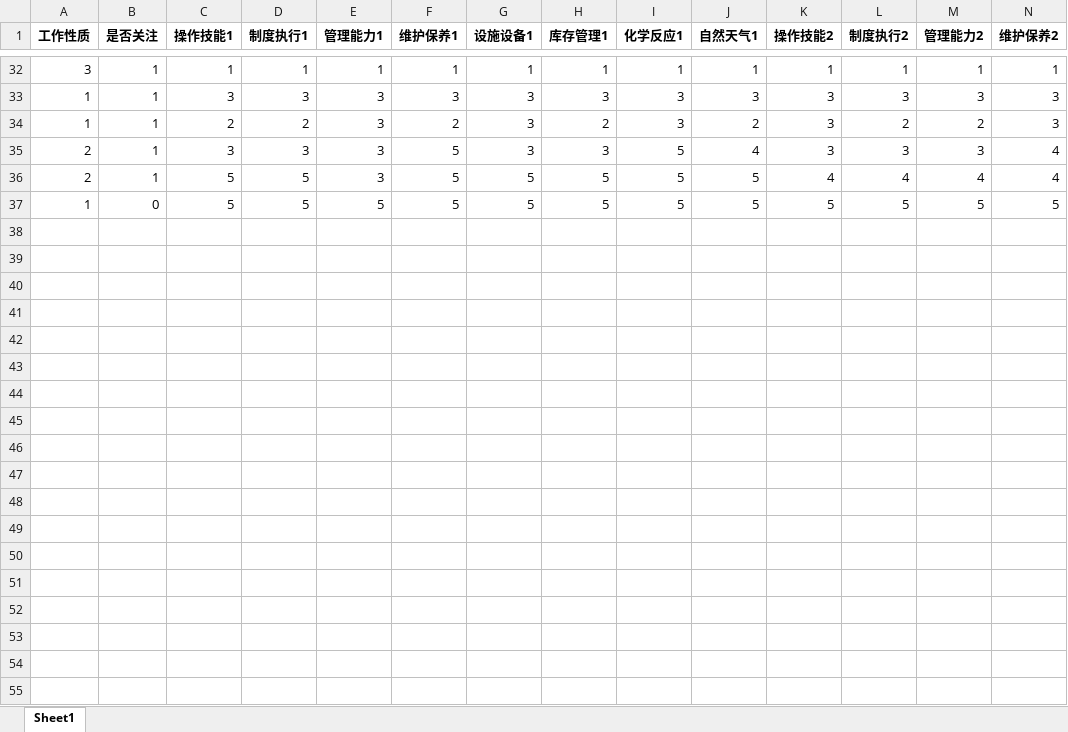
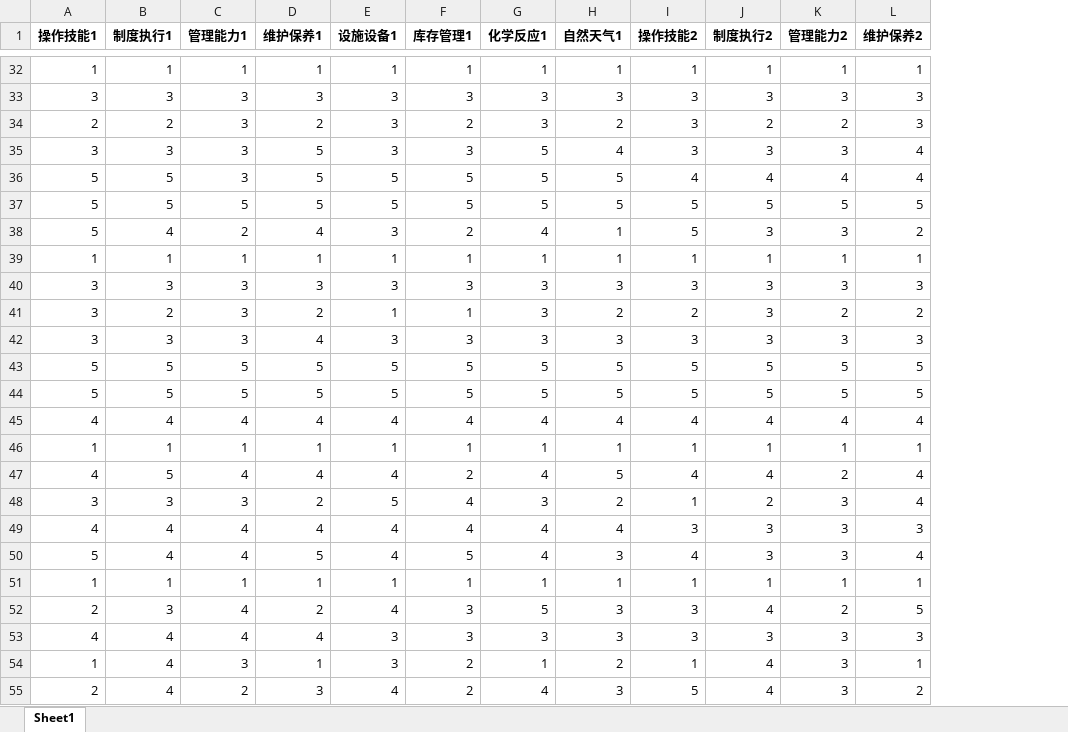
Before and after one commit to Zhou1317fe5/ml-projects, an Excel workbook: 贝叶斯危化品仓储风险分析/code/data/风险等级数据.xlsx, sheet Sheet1, drawn as a sheet; only a part is shown, gaps mark what is left out; values as stored, in another font and other column widths than the file's, no borders; removed rows and columns are numbered as before the commit, all else as after; rows hold the shown columns only; the diff covers the shown part only; the diff names each change by its address in the sheet, - before the commit and + after, or states it on an @@ line.

```diff
--- a/贝叶斯危化品仓储风险分析/code/data/风险等级数据.xlsx (sheet Sheet1)
+++ b/贝叶斯危化品仓储风险分析/code/data/风险等级数据.xlsx (sheet Sheet1)
-column A (工作性质), rows 32-37: 3 | 1 | 1 | 2 | 2 | 1
-column B (是否关注), rows 32-37: 1 | 1 | 1 | 1 | 1 | 0
+row 38: 5 | 4 | 2 | 4 | 3 | 2 | 4 | 1 | 5 | 3 | 3 | 2
+row 39: 1 | 1 | 1 | 1 | 1 | 1 | 1 | 1 | 1 | 1 | 1 | 1
+row 40: 3 | 3 | 3 | 3 | 3 | 3 | 3 | 3 | 3 | 3 | 3 | 3
+row 41: 3 | 2 | 3 | 2 | 1 | 1 | 3 | 2 | 2 | 3 | 2 | 2
+row 42: 3 | 3 | 3 | 4 | 3 | 3 | 3 | 3 | 3 | 3 | 3 | 3
+row 43: 5 | 5 | 5 | 5 | 5 | 5 | 5 | 5 | 5 | 5 | 5 | 5
+row 44: 5 | 5 | 5 | 5 | 5 | 5 | 5 | 5 | 5 | 5 | 5 | 5
+row 45: 4 | 4 | 4 | 4 | 4 | 4 | 4 | 4 | 4 | 4 | 4 | 4
+row 46: 1 | 1 | 1 | 1 | 1 | 1 | 1 | 1 | 1 | 1 | 1 | 1
+row 47: 4 | 5 | 4 | 4 | 4 | 2 | 4 | 5 | 4 | 4 | 2 | 4
+row 48: 3 | 3 | 3 | 2 | 5 | 4 | 3 | 2 | 1 | 2 | 3 | 4
+row 49: 4 | 4 | 4 | 4 | 4 | 4 | 4 | 4 | 3 | 3 | 3 | 3
+row 50: 5 | 4 | 4 | 5 | 4 | 5 | 4 | 3 | 4 | 3 | 3 | 4
+row 51: 1 | 1 | 1 | 1 | 1 | 1 | 1 | 1 | 1 | 1 | 1 | 1
+row 52: 2 | 3 | 4 | 2 | 4 | 3 | 5 | 3 | 3 | 4 | 2 | 5
+row 53: 4 | 4 | 4 | 4 | 3 | 3 | 3 | 3 | 3 | 3 | 3 | 3
+row 54: 1 | 4 | 3 | 1 | 3 | 2 | 1 | 2 | 1 | 4 | 3 | 1
+row 55: 2 | 4 | 2 | 3 | 4 | 2 | 4 | 3 | 5 | 4 | 3 | 2
```
Also changed, not shown: 15 added rows elsewhere in this sheet, 贝叶斯危化品仓储风险分析/code/data/编码之后的数据.xlsx, 贝叶斯危化品仓储风险分析/code/data/贝叶斯网络构建数据.xlsx, 2 other files.
